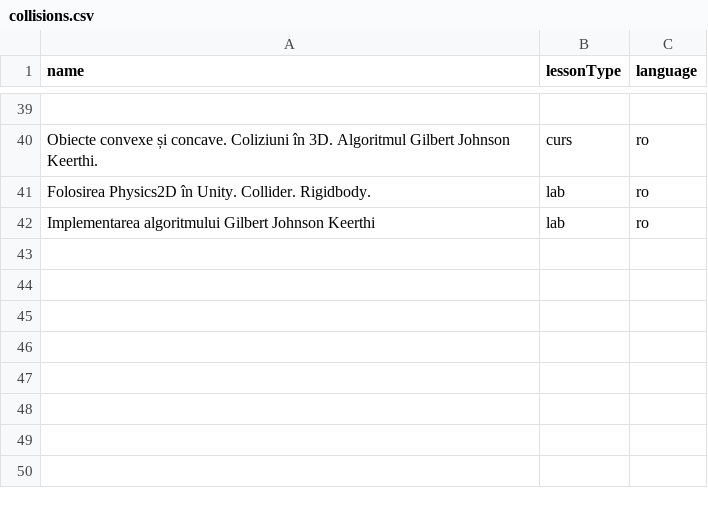
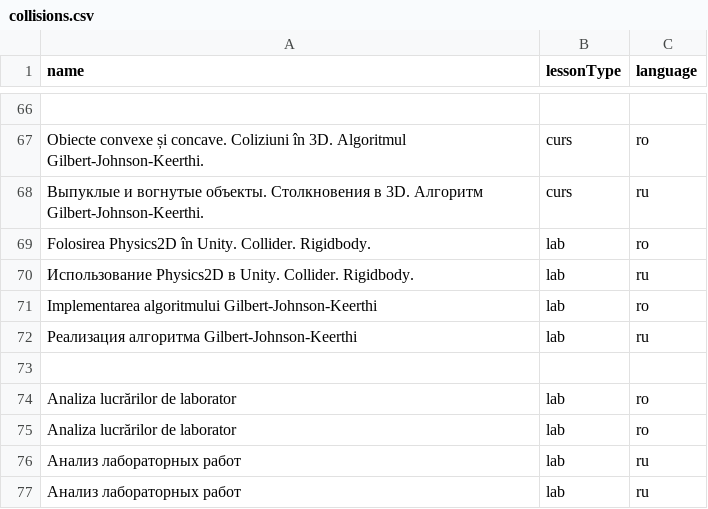
Before and after one commit to AntonC9018/ScheduleLib, a CSV file: src/Features/Integration/data/topics/anton/collisions.csv, drawn as a sheet; only a part is shown, gaps mark what is left out; the diff covers the shown part only.

```diff
--- a/src/Features/Integration/data/topics/anton/collisions.csv
+++ b/src/Features/Integration/data/topics/anton/collisions.csv
@@ -39,4 +66,12 @@ name,lessonType,language
 
-"Obiecte convexe și concave. Coliziuni în 3D. Algoritmul Gilbert Johnson Keerthi.",curs,ro
+"Obiecte convexe și concave. Coliziuni în 3D. Algoritmul Gilbert-Johnson-Keerthi.",curs,ro
+"Выпуклые и вогнутые объекты. Столкновения в 3D. Алгоритм Gilbert-Johnson-Keerthi.",curs,ru
 "Folosirea Physics2D în Unity. Collider. Rigidbody.",lab,ro
-"Implementarea algoritmului Gilbert Johnson Keerthi",lab,ro
+"Использование Physics2D в Unity. Collider. Rigidbody.",lab,ru
+"Implementarea algoritmului Gilbert-Johnson-Keerthi",lab,ro
+"Реализация алгоритма Gilbert-Johnson-Keerthi",lab,ru
+
+"Analiza lucrărilor de laborator",lab,ro
+"Analiza lucrărilor de laborator",lab,ro
+"Анализ лабораторных работ",lab,ru
+"Анализ лабораторных работ",lab,ru
```
Also changed, not shown: 27 added rows elsewhere in this file, 2 other files.
